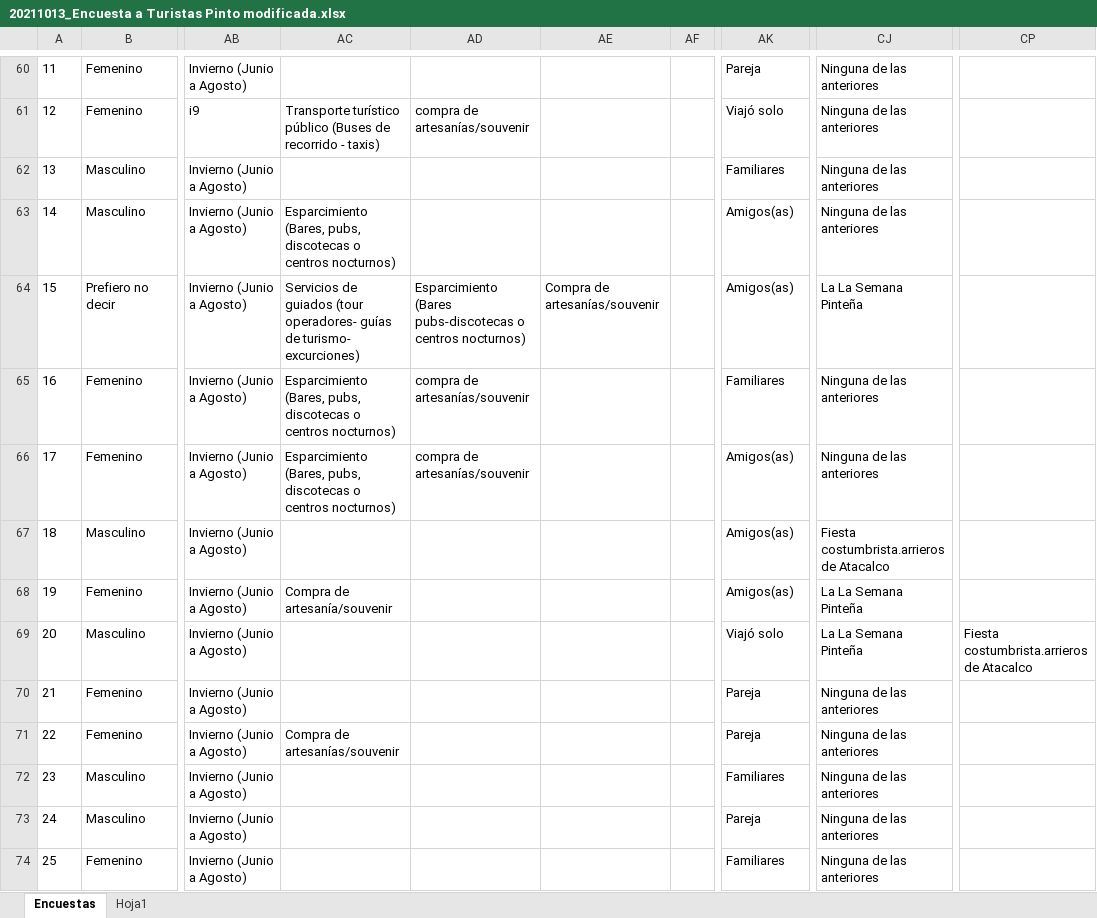
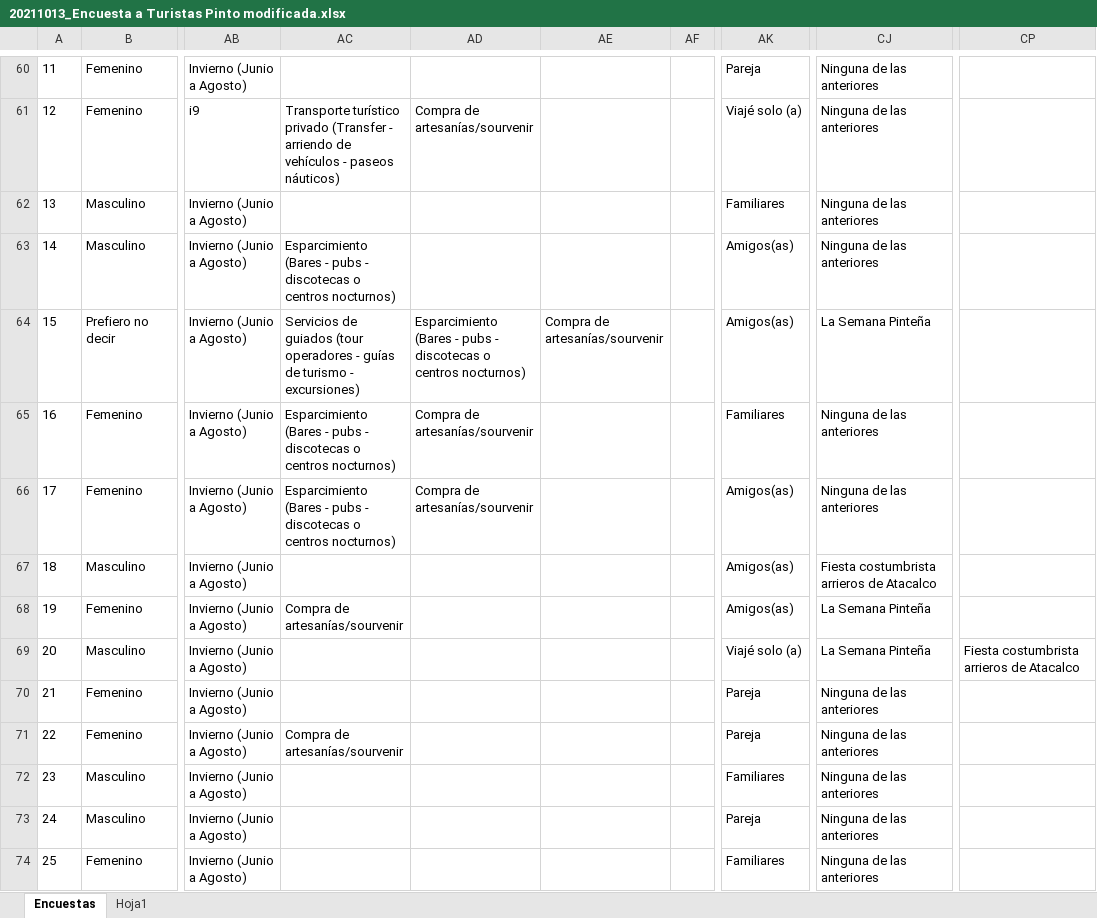
Before and after one commit to observatorionuble/practica_diego, an Excel workbook: 20211013_Encuesta a Turistas Pinto modificada.xlsx, sheet Encuestas, drawn as a sheet; only a part is shown, gaps mark what is left out; values as stored, in another font and other column widths than the file's, no borders; the diff covers the shown part only; the diff names each change by its address in the sheet, - before the commit and + after, or states it on an @@ line.

```diff
--- a/20211013_Encuesta a Turistas Pinto modificada.xlsx (sheet Encuestas)
+++ b/20211013_Encuesta a Turistas Pinto modificada.xlsx (sheet Encuestas)
-AC61: Transporte turístico público (Buses de recorrido - taxis)
+AC61: Transporte turístico privado (Transfer - arriendo de vehículos - paseos náuticos)
-AD61: compra de artesanías/souvenir
+AD61: Compra de artesanías/sourvenir
-AK61: Viajó solo
+AK61: Viajé solo (a)
-AC63: Esparcimiento (Bares, pubs, discotecas o…
+AC63: Esparcimiento (Bares - pubs - discotecas o…
-AC64: …guiados (tour operadores- guías de turismo- excurciones)
+AC64: …guiados (tour operadores - guías de turismo - excursiones)
-AD64: Esparcimiento (Bares pubs-discotecas o centros…
+AD64: Esparcimiento (Bares - pubs - discotecas o centros…
-AE64: Compra de artesanías/souvenir
+AE64: Compra de artesanías/sourvenir
-CJ64: La La Semana Pinteña
+CJ64: La Semana Pinteña
-AC65:AC66: Esparcimiento (Bares, pubs, discotecas o…
+AC65:AC66: Esparcimiento (Bares - pubs - discotecas o…
-AD65:AD66: compra de artesanías/souvenir
+AD65:AD66: Compra de artesanías/sourvenir
-CJ67: Fiesta costumbrista.arrieros de Atacalco
+CJ67: Fiesta costumbrista arrieros de Atacalco
-AC68: Compra de artesanía/souvenir
+AC68: Compra de artesanías/sourvenir
-CJ68:CJ69: La La Semana Pinteña
+CJ68:CJ69: La Semana Pinteña
-AK69: Viajó solo
+AK69: Viajé solo (a)
-CP69: Fiesta costumbrista.arrieros de Atacalco
+CP69: Fiesta costumbrista arrieros de Atacalco
-AC71: Compra de artesanías/souvenir
+AC71: Compra de artesanías/sourvenir
```
Also changed, not shown: 193 edited cells and cell formats elsewhere in this sheet, 6 other files.
